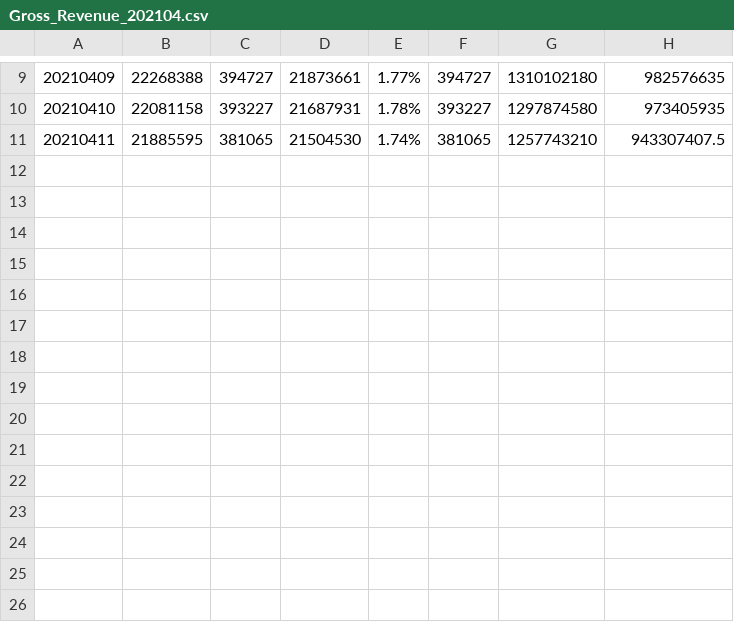
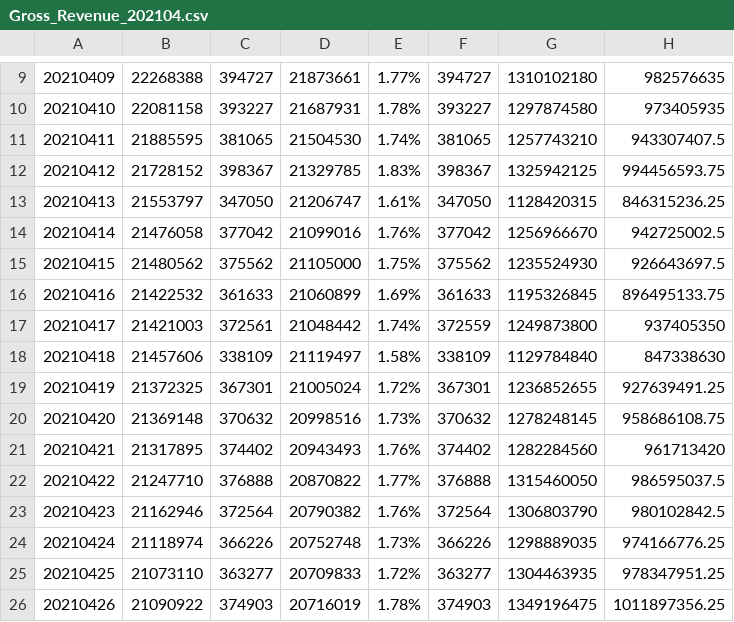
Before and after one commit to anggerridho/cx_Oracle-xlsxwriter, a CSV file: Gross_Revenue_202104.csv, drawn as a sheet; only a part is shown, gaps mark what is left out.

```diff
--- a/Gross_Revenue_202104.csv
+++ b/Gross_Revenue_202104.csv
@@ -11 +11,16 @@
 20210411,21885595,381065,21504530,1.74%,381065,1257743210,943307407.5
+20210412,21728152,398367,21329785,1.83%,398367,1325942125,994456593.75
+20210413,21553797,347050,21206747,1.61%,347050,1128420315,846315236.25
+20210414,21476058,377042,21099016,1.76%,377042,1256966670,942725002.5
+20210415,21480562,375562,21105000,1.75%,375562,1235524930,926643697.5
+20210416,21422532,361633,21060899,1.69%,361633,1195326845,896495133.75
+20210417,21421003,372561,21048442,1.74%,372559,1249873800,937405350
+20210418,21457606,338109,21119497,1.58%,338109,1129784840,847338630
+20210419,21372325,367301,21005024,1.72%,367301,1236852655,927639491.25
+20210420,21369148,370632,20998516,1.73%,370632,1278248145,958686108.75
+20210421,21317895,374402,20943493,1.76%,374402,1282284560,961713420
+20210422,21247710,376888,20870822,1.77%,376888,1315460050,986595037.5
+20210423,21162946,372564,20790382,1.76%,372564,1306803790,980102842.5
+20210424,21118974,366226,20752748,1.73%,366226,1298889035,974166776.25
+20210425,21073110,363277,20709833,1.72%,363277,1304463935,978347951.25
+20210426,21090922,374903,20716019,1.78%,374903,1349196475,1011897356.25
```
Also changed, not shown: DTMF_REGION_202104.csv, TRAFFIC_AND_REVENUE_PER_REGION_202104.csv, 18 other files.
